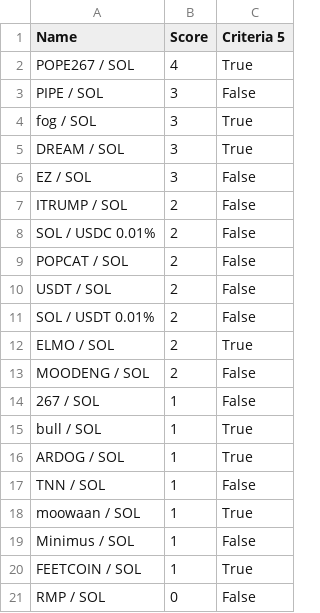
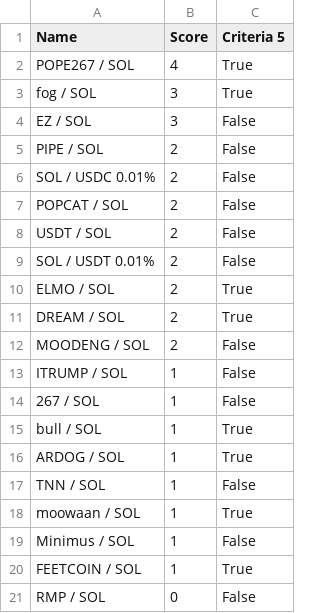
Before and after one commit to Gun1-dot/MemeCoin_GunTracker, a CSV file: data/criteria_5.csv, drawn as a sheet.

Commit message:
Update criteria_5.csv

```diff
--- a/data/criteria_5.csv
+++ b/data/criteria_5.csv
@@ -2,7 +2,5 @@ Name,Score,Criteria 5
 POPE267 / SOL,4,True
-PIPE / SOL,3,False
 fog / SOL,3,True
-DREAM / SOL,3,True
 EZ / SOL,3,False
-ITRUMP / SOL,2,False
+PIPE / SOL,2,False
 SOL / USDC 0.01%,2,False
@@ -12,3 +10,5 @@ SOL / USDT 0.01%,2,False
 ELMO / SOL,2,True
+DREAM / SOL,2,True
 MOODENG / SOL,2,False
+ITRUMP / SOL,1,False
 267 / SOL,1,False
```
